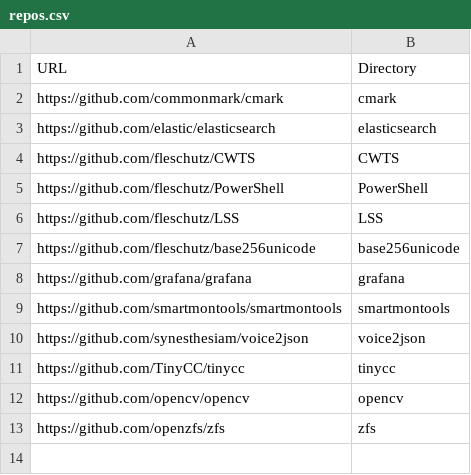
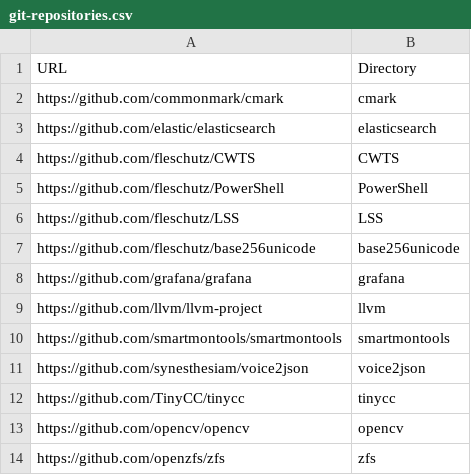
Before and after one commit to fleschutz/PowerShell, a CSV file: Data/git-repositories.csv (was Data/repos.csv), drawn as a sheet; the diff names each change by its address in the sheet, - before the commit and + after, or states it on an @@ line.

```diff
--- a/Data/repos.csv
+++ b/Data/git-repositories.csv
+row 9: https://github.com/llvm/llvm-project | llvm
```
Also changed, not shown: 1 other file.
